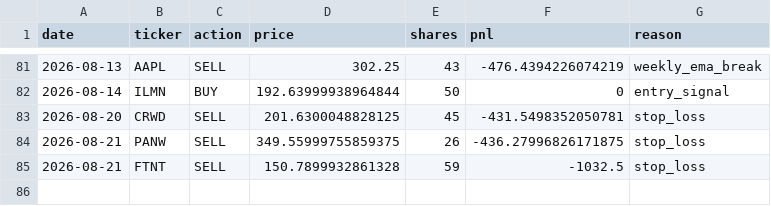
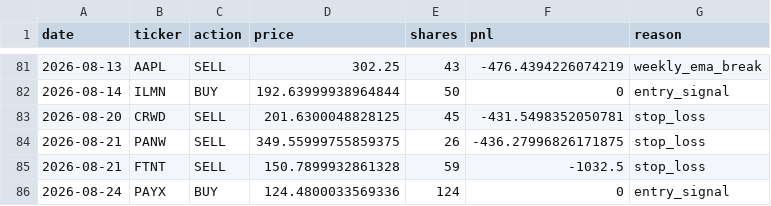
Before and after one commit to AakashMandyam/stock-scanner, a CSV file: trades.csv, drawn as a sheet; only a part is shown, gaps mark what is left out; the diff names each change by its address in the sheet, - before the commit and + after, or states it on an @@ line.

```diff
--- a/trades.csv
+++ b/trades.csv
+row 86: 2026-08-24 | PAYX | BUY | 124.4800033569336 | 124 | 0 | entry_signal
```
Also changed, not shown: scan_log.csv, 2 other files.
